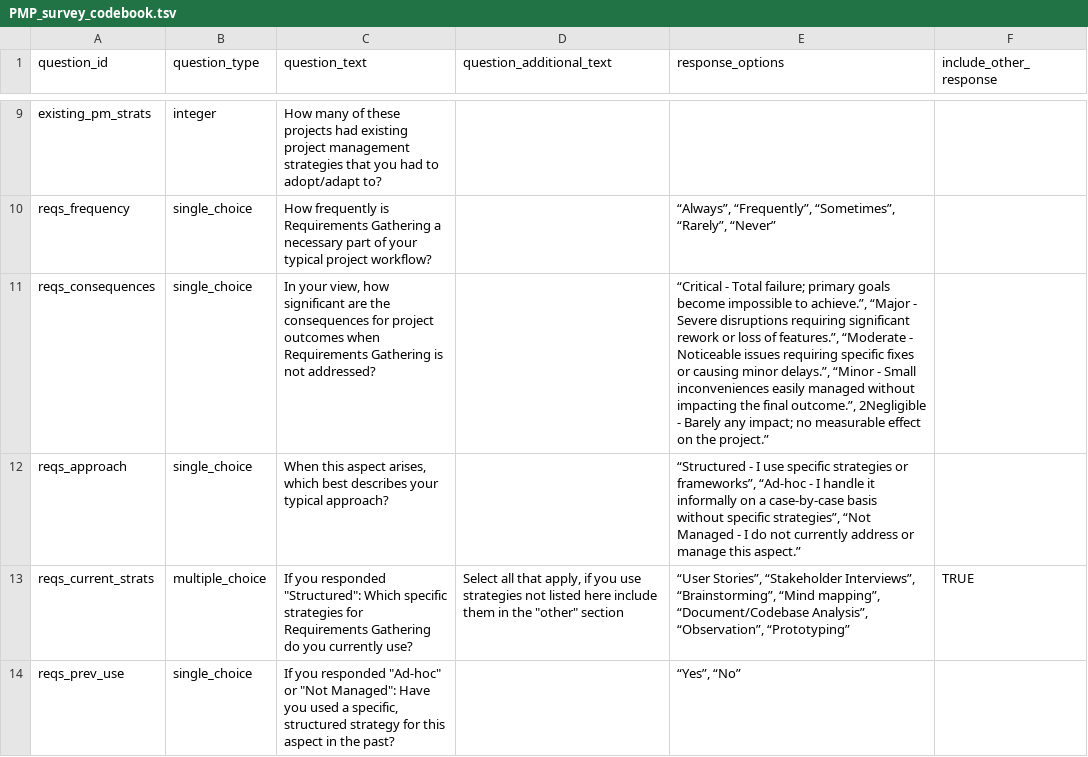
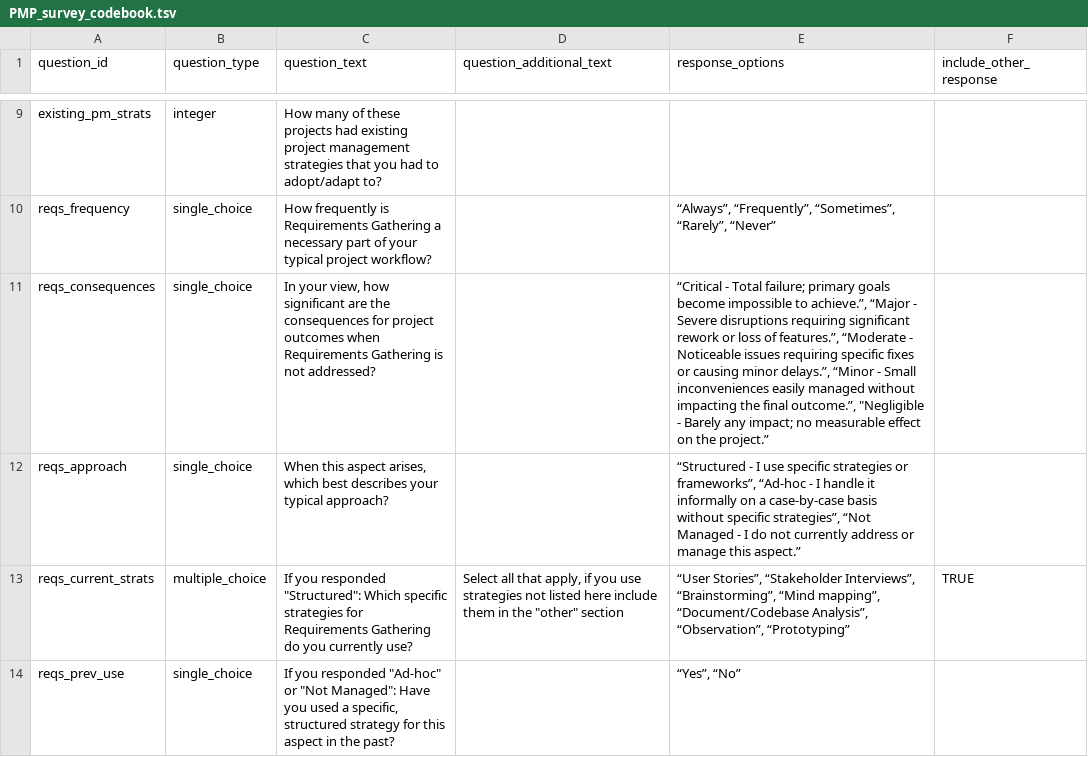
Before and after one commit to ubdbra001/project_management_toolkit, a TSV file: survey_results/data/PMP_survey_codebook.tsv, drawn as a sheet; only a part is shown, gaps mark what is left out; the diff covers the shown part only.

Commit message:
fix codebook

```diff
--- a/survey_results/data/PMP_survey_codebook.tsv
+++ b/survey_results/data/PMP_survey_codebook.tsv
@@ -10,3 +10,3 @@ existing_pm_strats	integer	How many of these projects had existing project manag
 reqs_frequency	single_choice	How frequently is Requirements Gathering a necessary part of your typical project workflow?		“Always”, “Frequently”, “Sometimes”, “Rarely”, “Never”	
-reqs_consequences	single_choice	In your view, how significant are the consequences for project outcomes when Requirements Gathering is not addressed?		“Critical - Total failure; primary goals become impossible to achieve.”, “Major - Severe disruptions requiring significant rework or loss of features.”, “Moderate - Noticeable issues requiring specific fixes or causing minor delays.”, “Minor - Small inconveniences easily managed without impacting the final outcome.”, 2Negligible - Barely any impact; no measurable effect on the project.”	
+reqs_consequences	single_choice	In your view, how significant are the consequences for project outcomes when Requirements Gathering is not addressed?		“Critical - Total failure; primary goals become impossible to achieve.”, “Major - Severe disruptions requiring significant rework or loss of features.”, “Moderate - Noticeable issues requiring specific fixes or causing minor delays.”, “Minor - Small inconveniences easily managed without impacting the final outcome.”, "Negligible - Barely any impact; no measurable effect on the project.”	
 reqs_approach	single_choice	When this aspect arises, which best describes your typical approach?		“Structured - I use specific strategies or frameworks”, “Ad-hoc - I handle it informally on a case-by-case basis without specific strategies”, “Not Managed - I do not currently address or manage this aspect.”	
```
Also changed, not shown: 8 edited cells elsewhere in this file.
